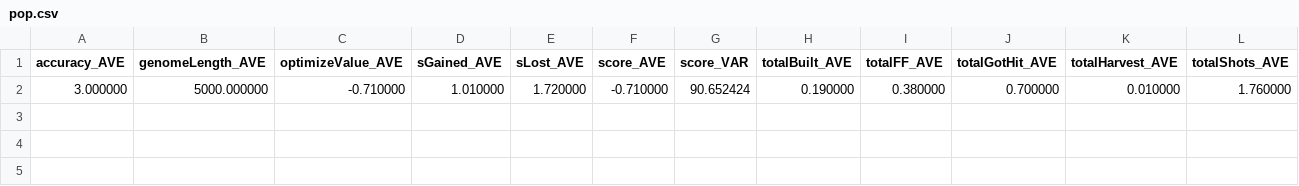
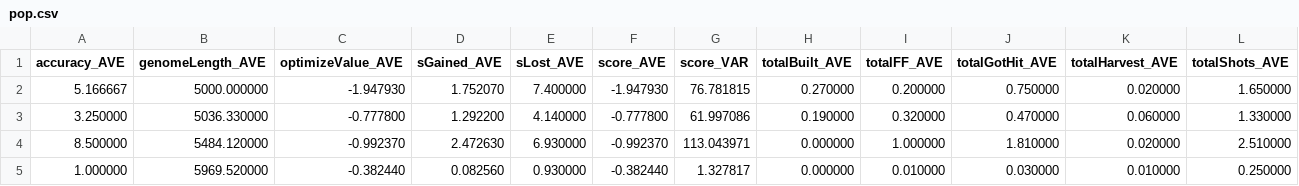
Before and after one commit to elemenohpi/mabe-, a CSV file: pop.csv, drawn as a sheet; only a part is shown; removed rows and columns are numbered as before the commit, all else as after; rows hold the shown columns only; the diff names each change by its address in the sheet, - before the commit and + after, or states it on an @@ line.

```diff
--- a/pop.csv
+++ b/pop.csv
-row 2: 3.000000 | 5000.000000 | -0.710000 | 1.010000 | 1.720000 | -0.710000 | 90.652424 | 0.190000 | 0.380000 | 0.700000 | 0.010000 | 1.760000
+row 2: 5.166667 | 5000.000000 | -1.947930 | 1.752070 | 7.400000 | -1.947930 | 76.781815 | 0.270000 | 0.200000 | 0.750000 | 0.020000 | 1.650000
+row 3: 3.250000 | 5036.330000 | -0.777800 | 1.292200 | 4.140000 | -0.777800 | 61.997086 | 0.190000 | 0.320000 | 0.470000 | 0.060000 | 1.330000
+row 4: 8.500000 | 5484.120000 | -0.992370 | 2.472630 | 6.930000 | -0.992370 | 113.043971 | 0.000000 | 1.000000 | 1.810000 | 0.020000 | 2.510000
+row 5: 1.000000 | 5969.520000 | -0.382440 | 0.082560 | 0.930000 | -0.382440 | 1.327817 | 0.000000 | 0.010000 | 0.030000 | 0.010000 | 0.250000
```
Also changed, not shown: max.csv, 5 other files.
